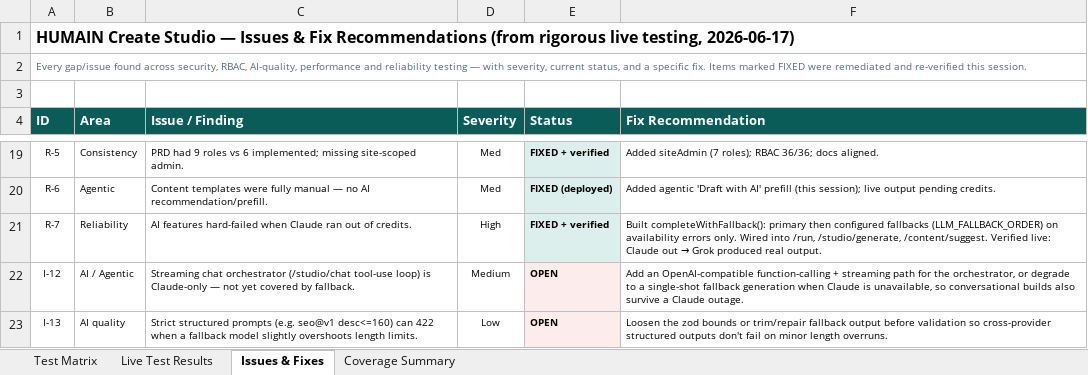
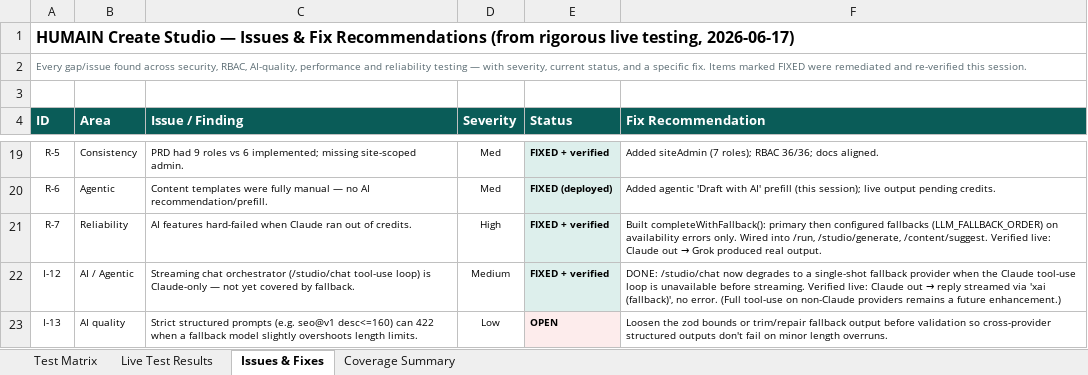
Before and after one commit to ankeshtiwari07/CMS, an Excel workbook: docs/sales/HUMAIN-Create-Studio-Test-Plan-and-Results.xlsx, sheet Issues & Fixes, drawn as a sheet; only a part is shown, gaps mark what is left out; values as stored, in another font and other column widths than the file's, no borders; the diff names each change by its address in the sheet, - before the commit and + after, or states it on an @@ line.

```diff
--- a/docs/sales/HUMAIN-Create-Studio-Test-Plan-and-Results.xlsx (sheet Issues & Fixes)
+++ b/docs/sales/HUMAIN-Create-Studio-Test-Plan-and-Results.xlsx (sheet Issues & Fixes)
-E22 (Status): OPEN
+E22 (Status): FIXED + verified
-E22 fill: #FDECEC
+E22 fill: #DDEFEC
@@ F22 (Fix Recommendation): Add an OpenAI-compatible function-calling + streaming path for the orchestrator, or degrade to a single-shot fallback generation when Claude is unavailable, so conversational builds also survive a Claude outage. → DONE: /studio/chat now degrades to a single-shot fallback provider when the Claude tool-use loop is unavailable before streaming. Verified live: Claude out → reply streamed via 'xai (fallback)', no error. (Full tool-use on non-Claude providers remains a future enhancement.) @@
```
